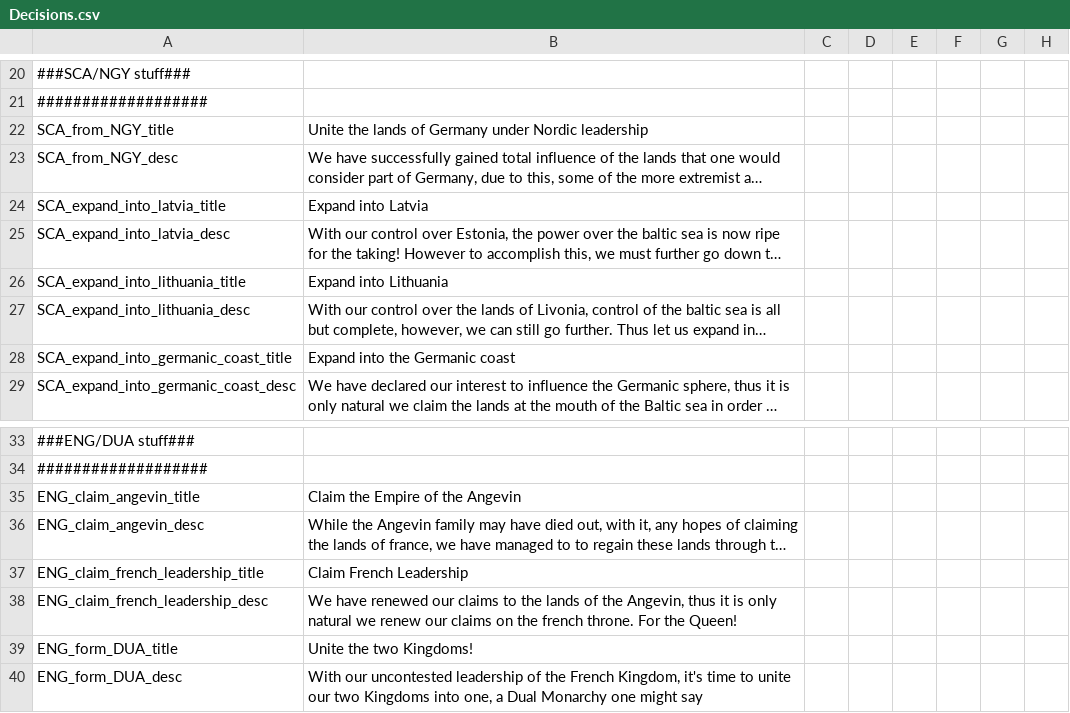
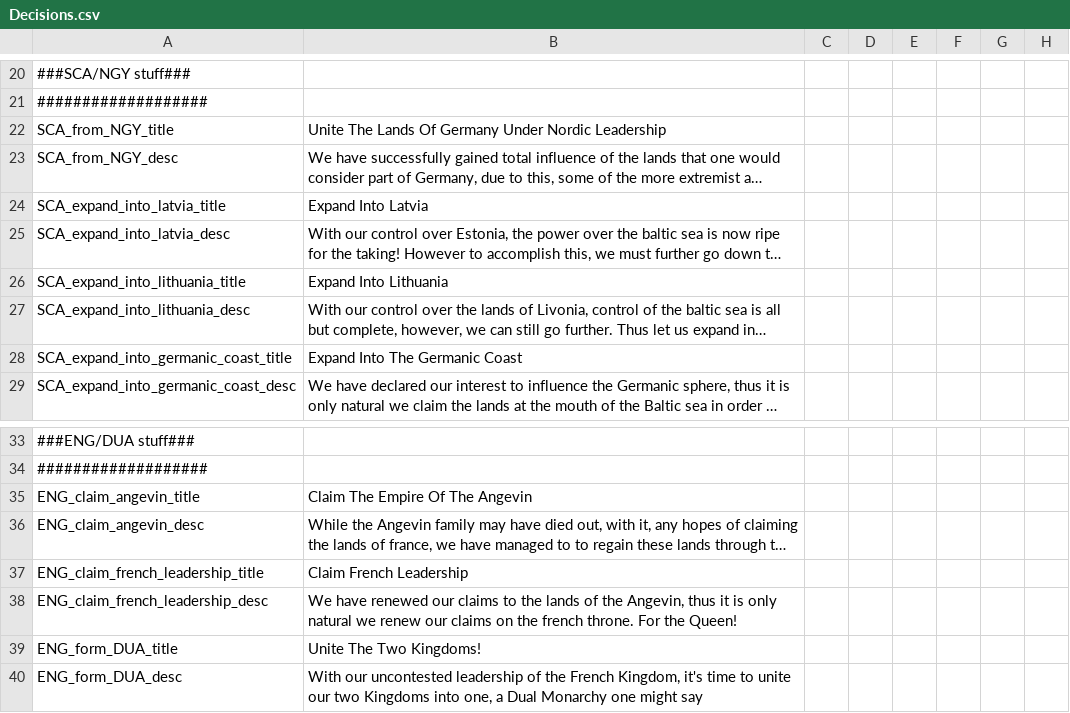
Before and after one commit to ClassicJj123/Jj-s-TGC-Schizo-Submod, a CSV file: Jj TGC Schizo addon/localisation/Decisions.csv, drawn as a sheet; only a part is shown, gaps mark what is left out; long unchanged cells end in …; the diff names each change by its address in the sheet, - before the commit and + after, or states it on an @@ line.

```diff
--- a/Jj TGC Schizo addon/localisation/Decisions.csv
+++ b/Jj TGC Schizo addon/localisation/Decisions.csv
-B22: Unite the lands of Germany under Nordic leadership
+B22: Unite The Lands Of Germany Under Nordic Leadership
-B24: Expand into Latvia
+B24: Expand Into Latvia
-B26: Expand into Lithuania
+B26: Expand Into Lithuania
-B28: Expand into the Germanic coast
+B28: Expand Into The Germanic Coast
-B35: Claim the Empire of the Angevin
+B35: Claim The Empire Of The Angevin
-B39: Unite the two Kingdoms!
+B39: Unite The Two Kingdoms!
```
Also changed, not shown: 26 other files.
